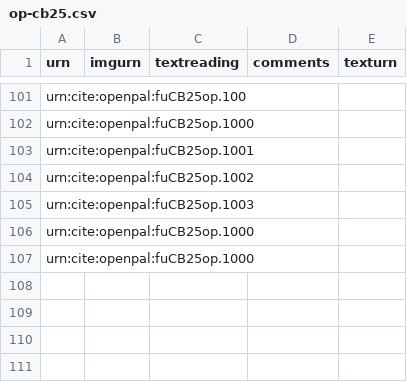
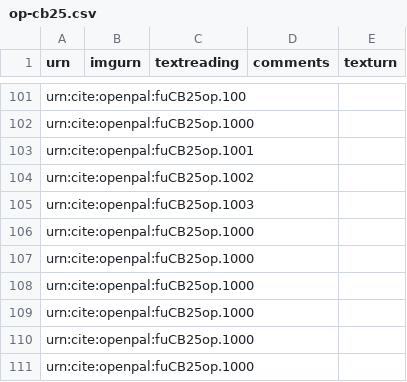
Before and after one commit to Eumaeus/codbod25, a CSV file: collections/op-cb25.csv, drawn as a sheet; only a part is shown, gaps mark what is left out; the diff names each change by its address in the sheet, - before the commit and + after, or states it on an @@ line.

Commit message:
Update op-cb25.csv

```diff
--- a/collections/op-cb25.csv
+++ b/collections/op-cb25.csv
+row 108: urn:cite:openpal:fuCB25op.1000
+row 109: urn:cite:openpal:fuCB25op.1000
+row 110: urn:cite:openpal:fuCB25op.1000
+row 111: urn:cite:openpal:fuCB25op.1000
```
